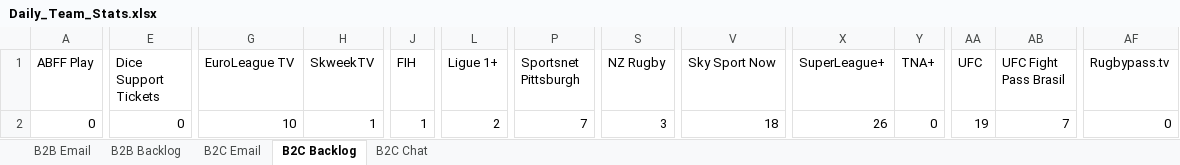
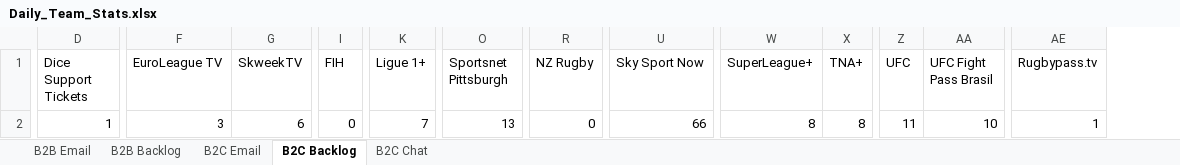
Before and after one commit to Strideface/Daily-Stats-Automation, an Excel workbook: Daily_Team_Stats.xlsx, sheet B2C Backlog, drawn as a sheet; only a part is shown, gaps mark what is left out; values as stored, in another font and other column widths than the file's, no borders; removed rows and columns are numbered as before the commit, all else as after; the diff covers the shown part only; the diff names each change by its address in the sheet, - before the commit and + after, or states it on an @@ line.

```diff
--- a/Daily_Team_Stats.xlsx (sheet B2C Backlog)
+++ b/Daily_Team_Stats.xlsx (sheet B2C Backlog)
-column A (ABFF Play), row 2: 0
-D2 (Dice Support Tickets): 0
+D2 (Dice Support Tickets): 1
-F2 (EuroLeague TV): 10
+F2 (EuroLeague TV): 3
-G2 (SkweekTV): 1
+G2 (SkweekTV): 6
-I2 (FIH): 1
+I2 (FIH): 0
-K2 (Ligue 1+): 2
+K2 (Ligue 1+): 7
-O2 (Sportsnet Pittsburgh): 7
+O2 (Sportsnet Pittsburgh): 13
-R2 (NZ Rugby): 3
+R2 (NZ Rugby): 0
-U2 (Sky Sport Now): 18
+U2 (Sky Sport Now): 66
-W2 (SuperLeague+): 26
+W2 (SuperLeague+): 8
-X2 (TNA+): 0
+X2 (TNA+): 8
-Z2 (UFC): 19
+Z2 (UFC): 11
-AA2 (UFC Fight Pass Brasil): 7
+AA2 (UFC Fight Pass Brasil): 10
-AE2 (Rugbypass.tv): 0
+AE2 (Rugbypass.tv): 1
```
Also changed, not shown: 1 edited cell elsewhere in this sheet, sheet B2C Email, sheet B2B Backlog, sheet B2C Chat, sheet B2B Email, Daily_Stats_L1_Support.xlsx, 3 other files.
